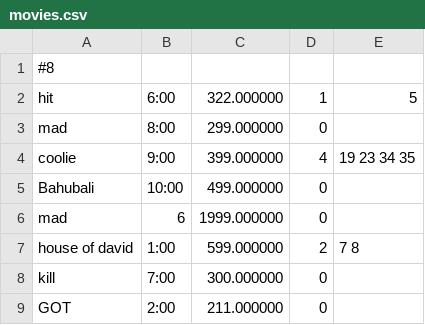
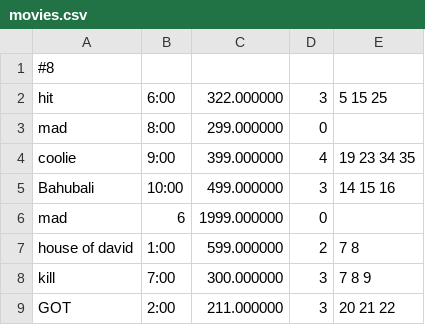
Before and after one commit to dhanushmaverick/BookMyShow, a CSV file: movies.csv, drawn as a sheet.

```diff
--- a/movies.csv
+++ b/movies.csv
@@ -1,9 +1,9 @@
 #8
-hit,6:00,322.000000,1,5
+hit,6:00,322.000000,3,5 15 25
 mad,8:00,299.000000,0,
 coolie,9:00 ,399.000000,4,19 23 34 35
-Bahubali,10:00,499.000000,0,
+Bahubali,10:00,499.000000,3,14 15 16
 mad,6,1999.000000,0,
 house of david,1:00,599.000000,2,7 8
-kill,7:00,300.000000,0,
-GOT,2:00,211.000000,0,
+kill,7:00,300.000000,3,7 8 9
+GOT,2:00,211.000000,3,20 21 22
```
Also changed, not shown: userdetails.csv, 4 other files.
